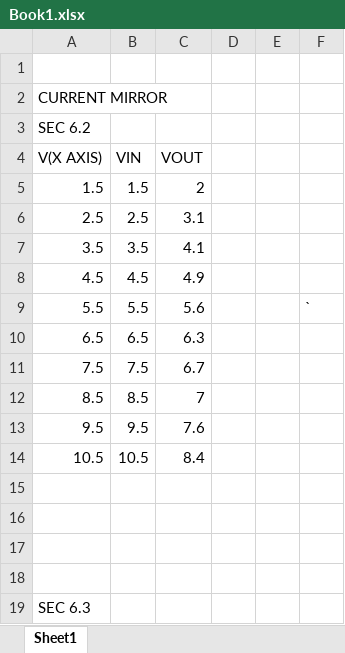
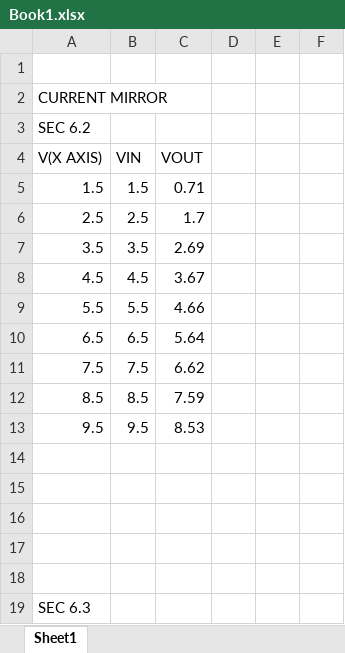
Before and after one commit to Suraj-N-S/EDC_LAB, an Excel workbook: EXP_7/READINGS/Book1.xlsx, sheet Sheet1, drawn as a sheet; only a part is shown; values as stored, in another font and other column widths than the file's, no borders; charts and pictures not drawn; the diff covers the shown part only; the diff names each change by its address in the sheet, - before the commit and + after, or states it on an @@ line.

```diff
--- a/EXP_7/READINGS/Book1.xlsx (sheet Sheet1)
+++ b/EXP_7/READINGS/Book1.xlsx (sheet Sheet1)
-C5 (VOUT): 2
+C5 (VOUT): 0.71
-C6 (VOUT): 3.1
+C6 (VOUT): 1.7
-C7 (VOUT): 4.1
+C7 (VOUT): 2.69
-C8 (VOUT): 4.9
+C8 (VOUT): 3.67
-C9 (VOUT): 5.6
+C9 (VOUT): 4.66
-F9: `
+F9: (empty)
-C10 (VOUT): 6.3
+C10 (VOUT): 5.64
-C11 (VOUT): 6.7
+C11 (VOUT): 6.62
-C12 (VOUT): 7
+C12 (VOUT): 7.59
-C13 (VOUT): 7.6
+C13 (VOUT): 8.53
-row 14: 10.5 | 10.5 | 8.4
+row 14: (empty)
```
Also changed, not shown: 8 added rows, 3 removed rows and 4 edited cells elsewhere in this sheet, charts or pictures, 1 other file.
